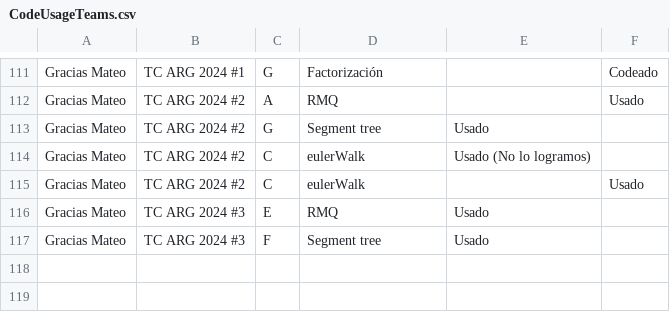
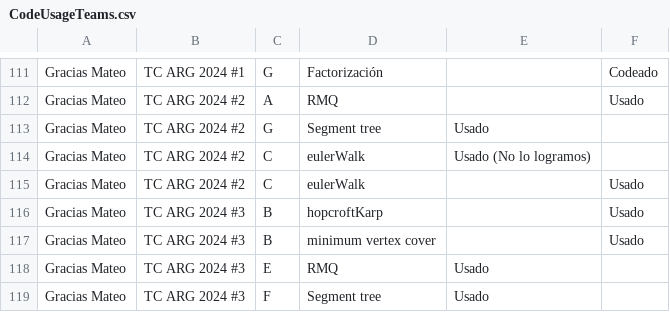
Before and after one commit to IvanRenison/ProgrammingProblems, a CSV file: .stats/CodeUsageTeams.csv, drawn as a sheet; only a part is shown, gaps mark what is left out.

```diff
--- a/.stats/CodeUsageTeams.csv
+++ b/.stats/CodeUsageTeams.csv
@@ -115,2 +115,4 @@ Gracias Mateo, TC ARG 2024 #2, C, eulerWalk, Usado (No lo logramos),
 Gracias Mateo, TC ARG 2024 #2, C, eulerWalk, , Usado
+Gracias Mateo, TC ARG 2024 #3, B, hopcroftKarp, , Usado
+Gracias Mateo, TC ARG 2024 #3, B, minimum vertex cover, , Usado
 Gracias Mateo, TC ARG 2024 #3, E, RMQ, Usado,
```
Also changed, not shown: 1 other file.
